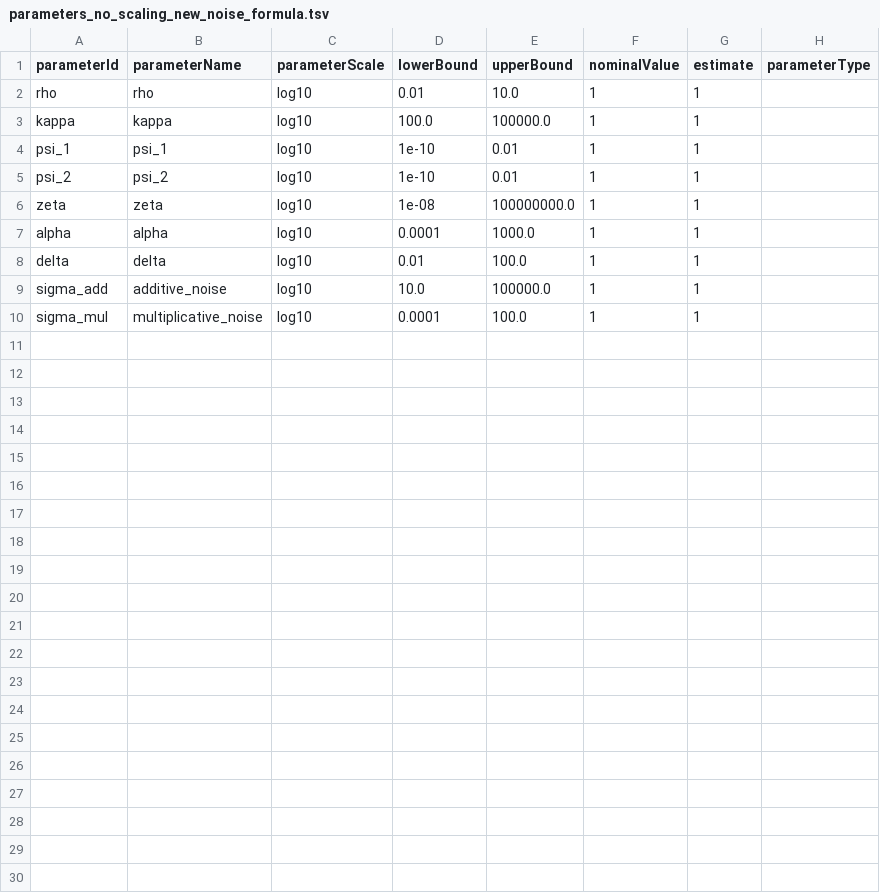
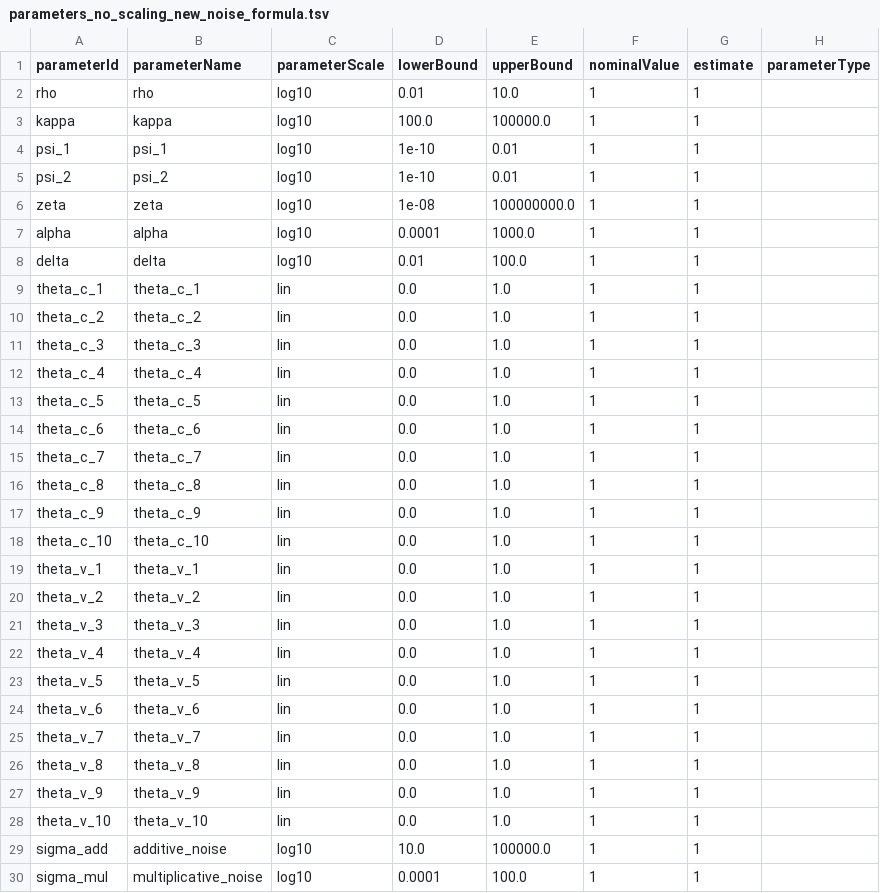
Before and after one commit to EchoRLiu/OV, a TSV file: models_refit_for_IFAC/individual_Vi_model/petab_files/parameters_no_scaling_new_noise_formula.tsv, drawn as a sheet; the diff names each change by its address in the sheet, - before the commit and + after, or states it on an @@ line.

Commit message:
individual Vi model fit

```diff
--- a/models_refit_for_IFAC/individual_Vi_model/petab_files/parameters_no_scaling_new_noise_formula.tsv
+++ b/models_refit_for_IFAC/individual_Vi_model/petab_files/parameters_no_scaling_new_noise_formula.tsv
+row 9: theta_c_1 | theta_c_1 | lin | 0.0 | 1.0 | 1 | 1
+row 10: theta_c_2 | theta_c_2 | lin | 0.0 | 1.0 | 1 | 1
+row 11: theta_c_3 | theta_c_3 | lin | 0.0 | 1.0 | 1 | 1
+row 12: theta_c_4 | theta_c_4 | lin | 0.0 | 1.0 | 1 | 1
+row 13: theta_c_5 | theta_c_5 | lin | 0.0 | 1.0 | 1 | 1
+row 14: theta_c_6 | theta_c_6 | lin | 0.0 | 1.0 | 1 | 1
+row 15: theta_c_7 | theta_c_7 | lin | 0.0 | 1.0 | 1 | 1
+row 16: theta_c_8 | theta_c_8 | lin | 0.0 | 1.0 | 1 | 1
+row 17: theta_c_9 | theta_c_9 | lin | 0.0 | 1.0 | 1 | 1
+row 18: theta_c_10 | theta_c_10 | lin | 0.0 | 1.0 | 1 | 1
+row 19: theta_v_1 | theta_v_1 | lin | 0.0 | 1.0 | 1 | 1
+row 20: theta_v_2 | theta_v_2 | lin | 0.0 | 1.0 | 1 | 1
+row 21: theta_v_3 | theta_v_3 | lin | 0.0 | 1.0 | 1 | 1
+row 22: theta_v_4 | theta_v_4 | lin | 0.0 | 1.0 | 1 | 1
+row 23: theta_v_5 | theta_v_5 | lin | 0.0 | 1.0 | 1 | 1
+row 24: theta_v_6 | theta_v_6 | lin | 0.0 | 1.0 | 1 | 1
+row 25: theta_v_7 | theta_v_7 | lin | 0.0 | 1.0 | 1 | 1
+row 26: theta_v_8 | theta_v_8 | lin | 0.0 | 1.0 | 1 | 1
+row 27: theta_v_9 | theta_v_9 | lin | 0.0 | 1.0 | 1 | 1
+row 28: theta_v_10 | theta_v_10 | lin | 0.0 | 1.0 | 1 | 1
```
Also changed, not shown: models_refit_for_IFAC/individual_Vi_model/petab_files/measurements_noscaling_newnoise_scaled.tsv, 7 other files.
